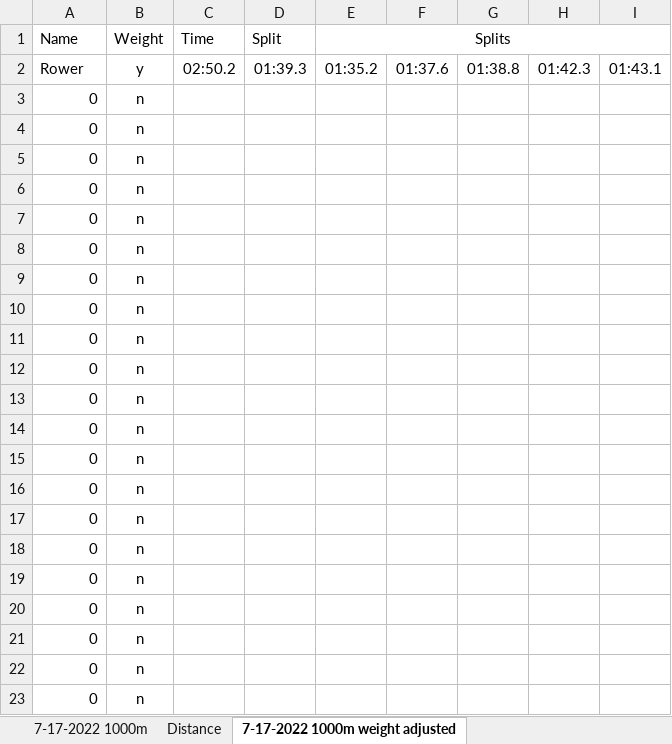
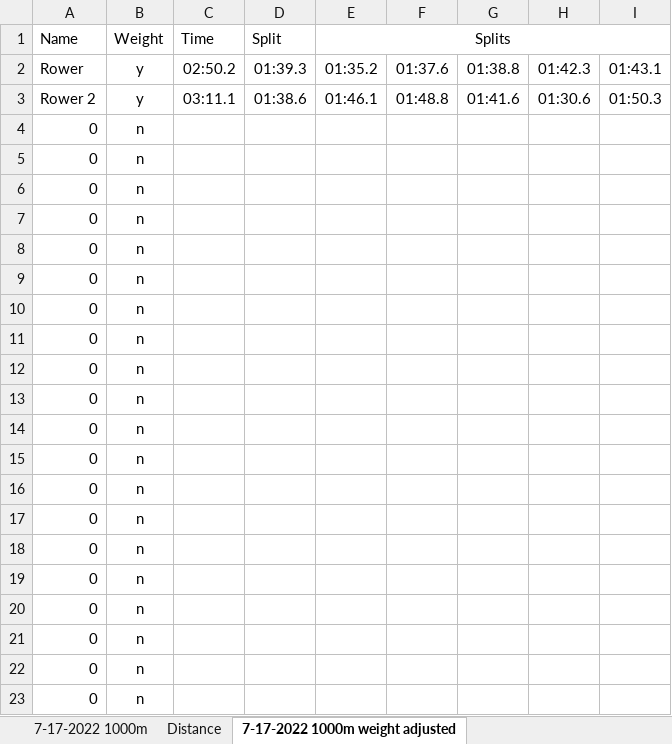
Before and after one commit to DKnorr522/erg_scores, an Excel workbook: pieces/2022-07-17 Henley Erg Test - Copy.xlsx, sheet 7-17-2022 1000m weight adjusted, drawn as a sheet; values as stored, in another font and other column widths than the file's, no borders; removed rows and columns are numbered as before the commit, all else as after; the diff names each change by its address in the sheet, - before the commit and + after, or states it on an @@ line.

Commit message:
Add files via upload

```diff
--- a/pieces/2022-07-17 Henley Erg Test - Copy.xlsx (sheet 7-17-2022 1000m weight adjusted)
+++ b/pieces/2022-07-17 Henley Erg Test - Copy.xlsx (sheet 7-17-2022 1000m weight adjusted)
-row 3: 0 | n
+row 3: Rower 2 | y | 03:11.1 | 01:38.6 | 01:46.1 | 01:48.8 | 01:41.6 | 01:30.6 | 01:50.3
```
Also changed, not shown: sheet 7-17-2022 1000m.
